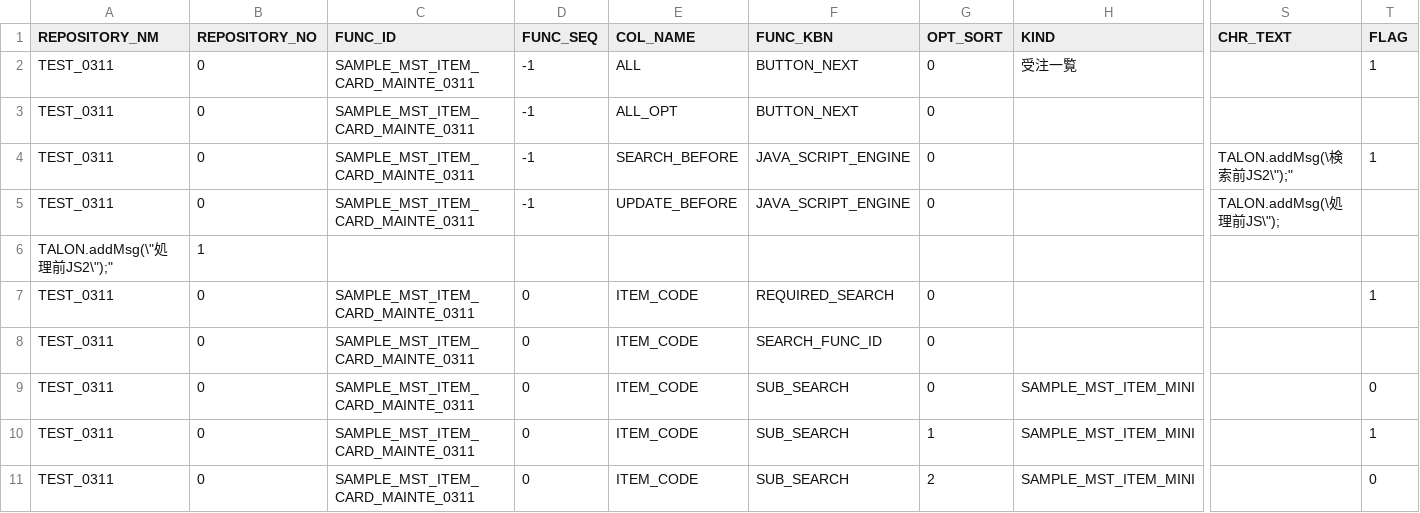
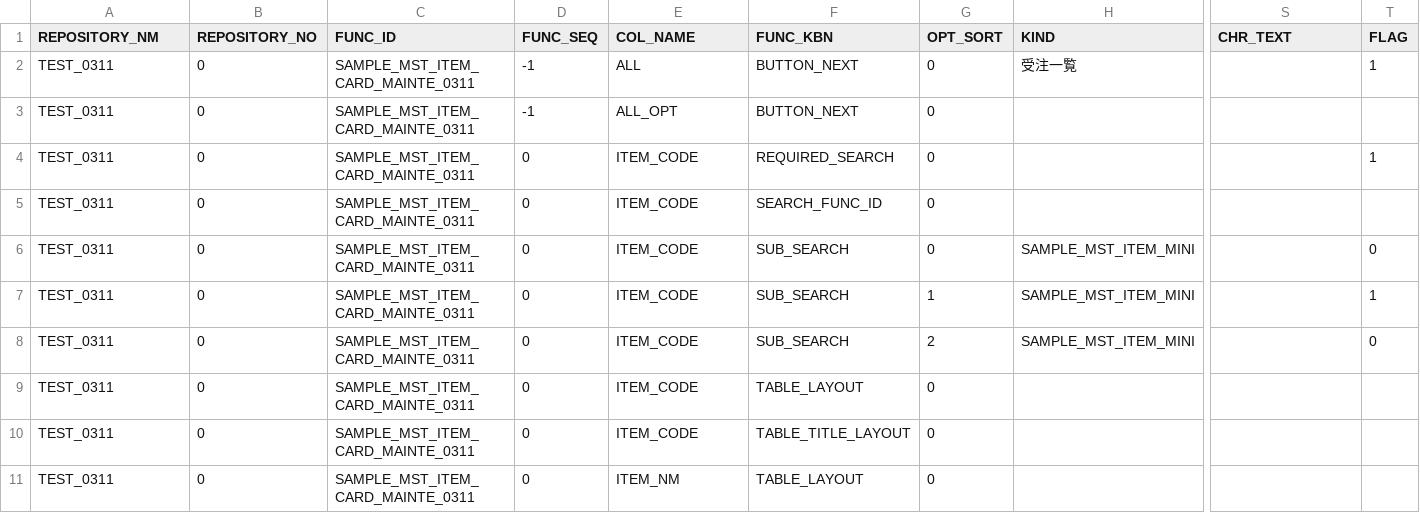
Before and after one commit to ShojiOmiya/git_test, a CSV file: git_test/TEST_0311/TLN_M_GENERAL_ITEM_OPTN_TEST_0311.csv, drawn as a sheet; only a part is shown, gaps mark what is left out; the shorter side is filled out with more unchanged rows; rows hold the shown columns only; the diff names each change by its address in the sheet, - before the commit and + after, or states it on an @@ line.

Commit message:
0311_検索前処理前JS削除

```diff
--- a/git_test/TEST_0311/TLN_M_GENERAL_ITEM_OPTN_TEST_0311.csv
+++ b/git_test/TEST_0311/TLN_M_GENERAL_ITEM_OPTN_TEST_0311.csv
-row 4: TEST_0311 | 0 | SAMPLE_MST_ITEM_CARD_MAINTE_0311 | -1 | SEARCH_BEFORE | JAVA_SCRIPT_ENGINE | 0 |  | TALON.addMsg(\検索前JS2\");" | 1
-row 5: TEST_0311 | 0 | SAMPLE_MST_ITEM_CARD_MAINTE_0311 | -1 | UPDATE_BEFORE | JAVA_SCRIPT_ENGINE | 0 |  | TALON.addMsg(\処理前JS\");
-row 6: TALON.addMsg(\"処理前JS2\");" | 1
```
